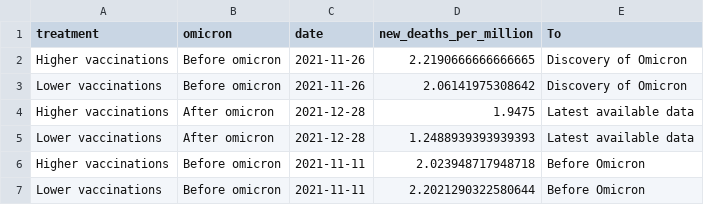
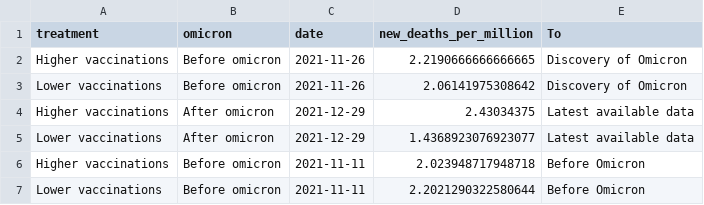
Before and after one commit to pixgarden/scrape-automation, a CSV file: did_plot.csv, drawn as a sheet.

```diff
--- a/did_plot.csv
+++ b/did_plot.csv
@@ -3,4 +3,4 @@ Higher vaccinations,Before omicron,2021-11-26,2.2190666666666665,Discovery of Om
 Lower vaccinations,Before omicron,2021-11-26,2.06141975308642,Discovery of Omicron
-Higher vaccinations,After omicron,2021-12-28,1.9475,Latest available data
-Lower vaccinations,After omicron,2021-12-28,1.2488939393939393,Latest available data
+Higher vaccinations,After omicron,2021-12-29,2.43034375,Latest available data
+Lower vaccinations,After omicron,2021-12-29,1.4368923076923077,Latest available data
 Higher vaccinations,Before omicron,2021-11-11,2.023948717948718,Before Omicron
```
Also changed, not shown: new_cases_latest.csv, policy_stringency.csv, 10 other files.
